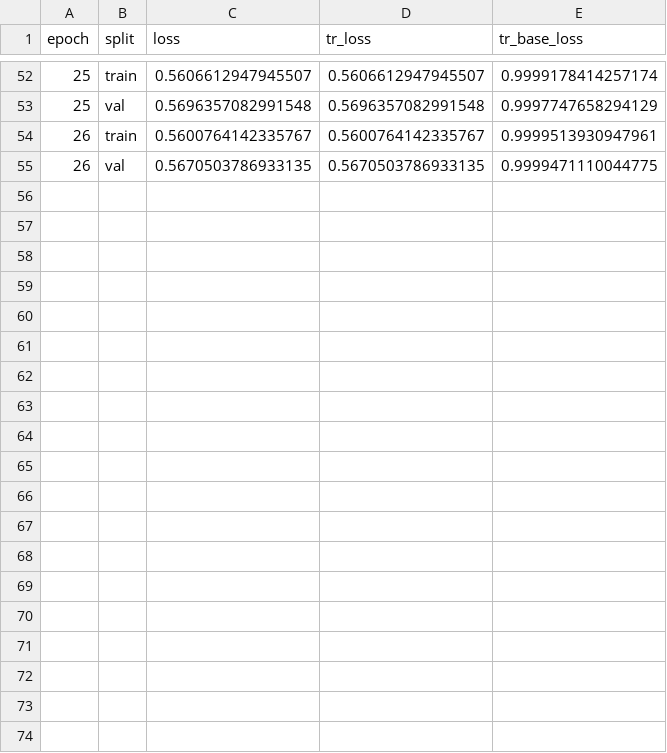
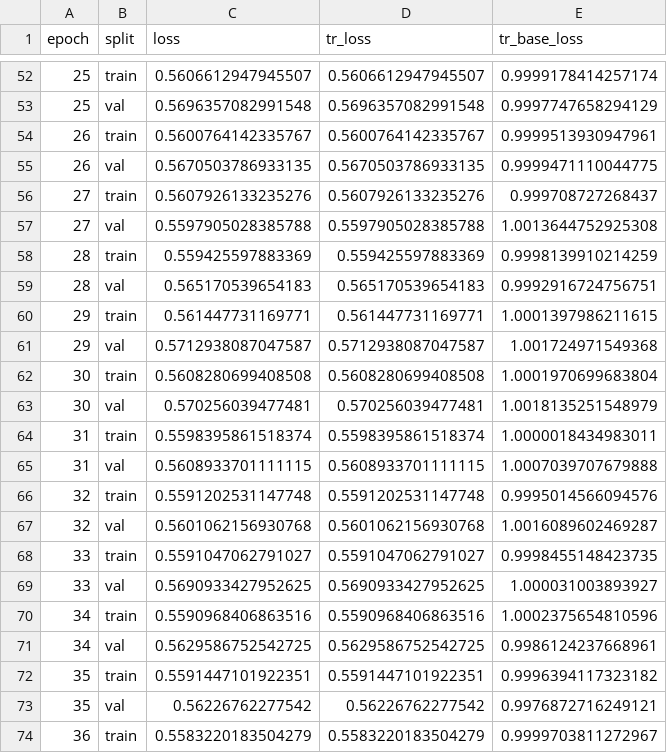
Before and after one commit to diff-use/SuperWater, a CSV file: models/large_pdbs_clustered/losses_epoch.csv, drawn as a sheet; only a part is shown, gaps mark what is left out; the diff covers the shown part only.

```diff
--- a/models/large_pdbs_clustered/losses_epoch.csv
+++ b/models/large_pdbs_clustered/losses_epoch.csv
@@ -55 +55,20 @@ epoch,split,loss,tr_loss,tr_base_loss
 26,val,0.5670503786933135,0.5670503786933135,0.9999471110044775
+27,train,0.5607926133235276,0.5607926133235276,0.999708727268437
+27,val,0.5597905028385788,0.5597905028385788,1.0013644752925308
+28,train,0.559425597883369,0.559425597883369,0.9998139910214259
+28,val,0.565170539654183,0.565170539654183,0.9992916724756751
+29,train,0.561447731169771,0.561447731169771,1.0001397986211615
+29,val,0.5712938087047587,0.5712938087047587,1.001724971549368
+30,train,0.5608280699408508,0.5608280699408508,1.0001970699683804
+30,val,0.570256039477481,0.570256039477481,1.0018135251548979
+31,train,0.5598395861518374,0.5598395861518374,1.0000018434983011
+31,val,0.5608933701111115,0.5608933701111115,1.0007039707679888
+32,train,0.5591202531147748,0.5591202531147748,0.9995014566094576
+32,val,0.5601062156930768,0.5601062156930768,1.0016089602469287
+33,train,0.5591047062791027,0.5591047062791027,0.9998455148423735
+33,val,0.5690933427952625,0.5690933427952625,1.000031003893927
+34,train,0.5590968406863516,0.5590968406863516,1.0002375654810596
+34,val,0.5629586752542725,0.5629586752542725,0.9986124237668961
+35,train,0.5591447101922351,0.5591447101922351,0.9996394117323182
+35,val,0.56226762277542,0.56226762277542,0.9976872716249121
+36,train,0.5583220183504279,0.5583220183504279,0.9999703811272967
```
Also changed, not shown: 13 added rows elsewhere in this file, 14 other files.
